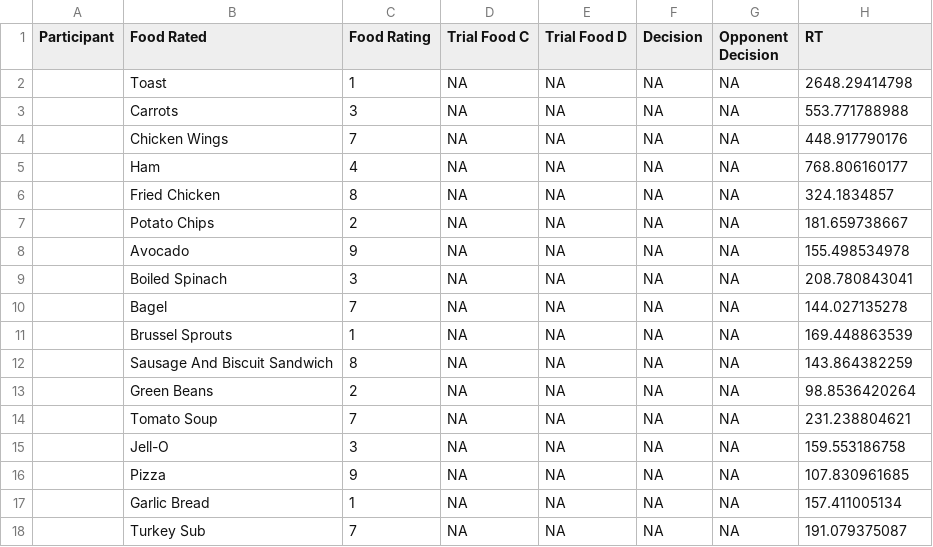
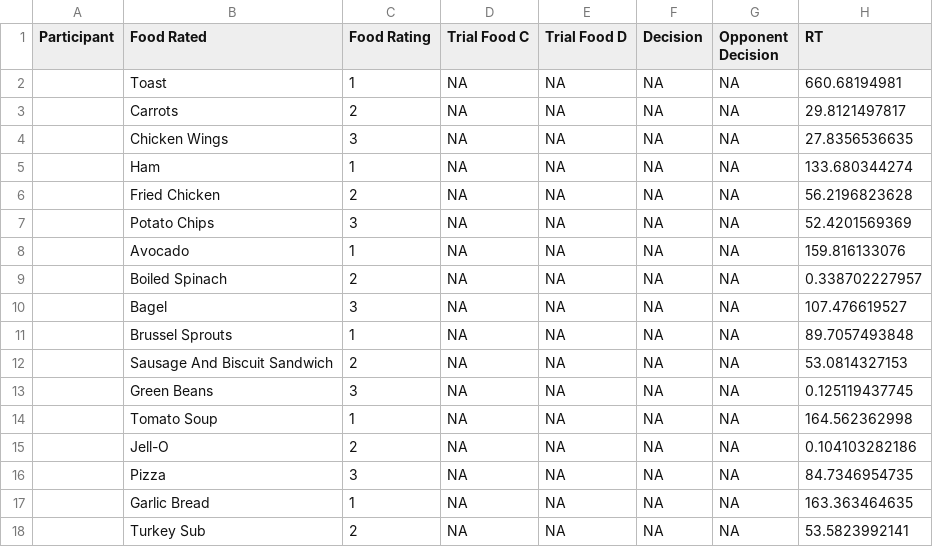
Before and after one commit to bradleyrobinson/Food_Decision_Task, a CSV file: data/P.csv, drawn as a sheet; only a part is shown; the diff covers the shown part only.

```diff
--- a/data/P.csv
+++ b/data/P.csv
@@ -1,18 +1,18 @@
 Participant,Food Rated,Food Rating,Trial Food C,Trial Food D,Decision,Opponent Decision,RT,
-,Toast,1,NA,NA,NA,NA,2648.29414798,
-,Carrots,3,NA,NA,NA,NA,553.771788988,
-,Chicken Wings,7,NA,NA,NA,NA,448.917790176,
-,Ham,4,NA,NA,NA,NA,768.806160177,
-,Fried Chicken,8,NA,NA,NA,NA,324.1834857,
-,Potato Chips,2,NA,NA,NA,NA,181.659738667,
-,Avocado,9,NA,NA,NA,NA,155.498534978,
-,Boiled Spinach,3,NA,NA,NA,NA,208.780843041,
-,Bagel,7,NA,NA,NA,NA,144.027135278,
-,Brussel Sprouts,1,NA,NA,NA,NA,169.448863539,
-,Sausage And Biscuit Sandwich,8,NA,NA,NA,NA,143.864382259,
-,Green Beans,2,NA,NA,NA,NA,98.8536420264,
-,Tomato Soup,7,NA,NA,NA,NA,231.238804621,
-,Jell-O,3,NA,NA,NA,NA,159.553186758,
-,Pizza,9,NA,NA,NA,NA,107.830961685,
-,Garlic Bread,1,NA,NA,NA,NA,157.411005134,
-,Turkey Sub,7,NA,NA,NA,NA,191.079375087,
+,Toast,1,NA,NA,NA,NA,660.68194981,
+,Carrots,2,NA,NA,NA,NA,29.8121497817,
+,Chicken Wings,3,NA,NA,NA,NA,27.8356536635,
+,Ham,1,NA,NA,NA,NA,133.680344274,
+,Fried Chicken,2,NA,NA,NA,NA,56.2196823628,
+,Potato Chips,3,NA,NA,NA,NA,52.4201569369,
+,Avocado,1,NA,NA,NA,NA,159.816133076,
+,Boiled Spinach,2,NA,NA,NA,NA,0.338702227957,
+,Bagel,3,NA,NA,NA,NA,107.476619527,
+,Brussel Sprouts,1,NA,NA,NA,NA,89.7057493848,
+,Sausage And Biscuit Sandwich,2,NA,NA,NA,NA,53.0814327153,
+,Green Beans,3,NA,NA,NA,NA,0.125119437745,
+,Tomato Soup,1,NA,NA,NA,NA,164.562362998,
+,Jell-O,2,NA,NA,NA,NA,0.104103282186,
+,Pizza,3,NA,NA,NA,NA,84.7346954735,
+,Garlic Bread,1,NA,NA,NA,NA,163.363464635,
+,Turkey Sub,2,NA,NA,NA,NA,53.5823992141,
```
Also changed, not shown: 62 edited cells elsewhere in this file, 1 other file.
